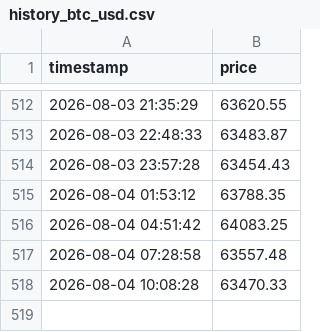
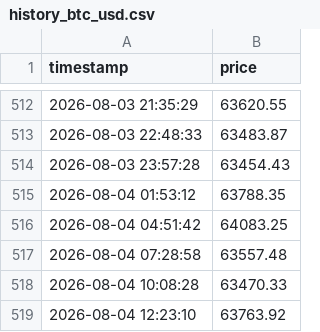
Before and after one commit to xaatt/site, a CSV file: history_btc_usd.csv, drawn as a sheet; only a part is shown, gaps mark what is left out; the diff names each change by its address in the sheet, - before the commit and + after, or states it on an @@ line.

```diff
--- a/history_btc_usd.csv
+++ b/history_btc_usd.csv
+row 519: 2026-08-04 12:23:10 | 63763.92
```
Also changed, not shown: history_btc_ltc.csv, history_ltc_btc.csv, 2 other files.
